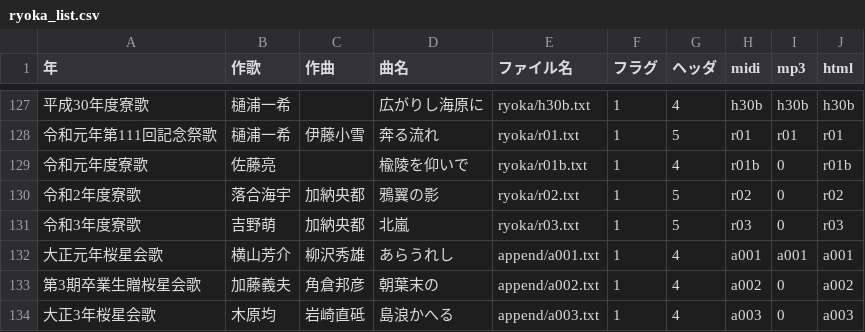
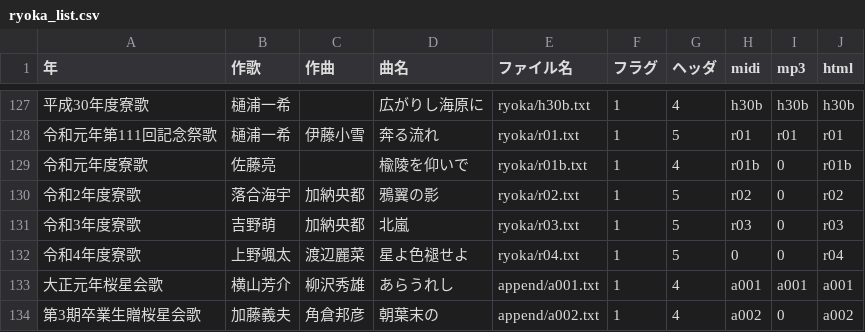
Before and after one commit to mkuriki1990/ryoka_ruby, a CSV file: src/ryoka_list.csv, drawn as a sheet; only a part is shown, gaps mark what is left out; the shorter side is filled out with more unchanged rows.

```diff
--- a/src/ryoka_list.csv
+++ b/src/ryoka_list.csv
@@ -131,2 +131,3 @@
 令和3年度寮歌,吉野萌,加納央都,北嵐,ryoka/r03.txt,1,5,r03,0,r03
+令和4年度寮歌,上野颯太,渡辺麗菜,星よ色褪せよ,ryoka/r04.txt,1,5,0,0,r04
 大正元年桜星会歌,横山芳介,柳沢秀雄,あらうれし,append/a001.txt,1,4,a001,a001,a001
```
Also changed, not shown: 5 other files.
